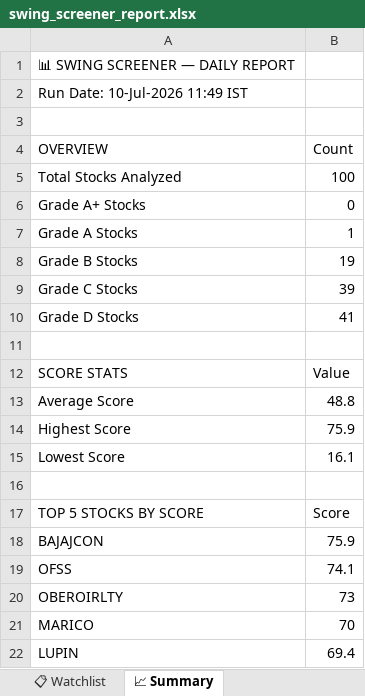
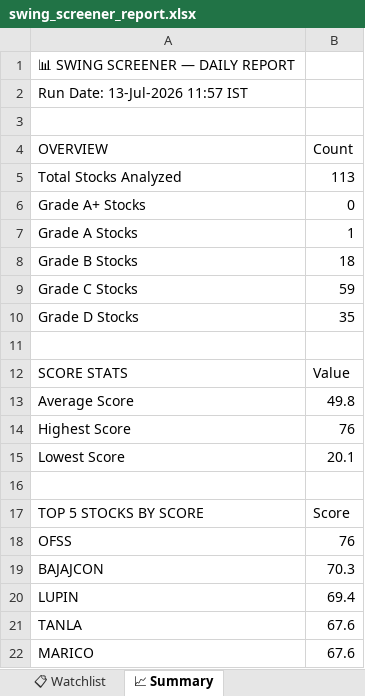
Before and after one commit to sashokkumars-sys/swing-screener, an Excel workbook: output/swing_screener_report.xlsx, sheet 📈 Summary, drawn as a sheet; values as stored, in another font and other column widths than the file's, no borders; removed rows and columns are numbered as before the commit, all else as after; the diff names each change by its address in the sheet, - before the commit and + after, or states it on an @@ line.

```diff
--- a/output/swing_screener_report.xlsx (sheet 📈 Summary)
+++ b/output/swing_screener_report.xlsx (sheet 📈 Summary)
-A2 (OVERVIEW): Run Date: 10-Jul-2026 11:49 IST
+A2 (OVERVIEW): Run Date: 13-Jul-2026 11:57 IST
-B5 (Count): 100
+B5 (Count): 113
-B8 (Count): 19
+B8 (Count): 18
-B9 (Count): 39
+B9 (Count): 59
-B10 (Count): 41
+B10 (Count): 35
-B13 (Count): 48.8
+B13 (Count): 49.8
-B14 (Count): 75.9
+B14 (Count): 76
-B15 (Count): 16.1
+B15 (Count): 20.1
-row 18: BAJAJCON | 75.9
-B18 (Count): 74.1
+B18 (Count): 76
-row 20: OBEROIRLTY | 73
-row 21: MARICO | 70
+row 19: BAJAJCON | 70.3
+row 21: TANLA | 67.6
+row 22: MARICO | 67.6
```
Also changed, not shown: sheet 📊 All Stocks, sheet 📋 Watchlist, sheet 👀 Grade B Watch, sheet 🏆 Grade A, 2 other files.
